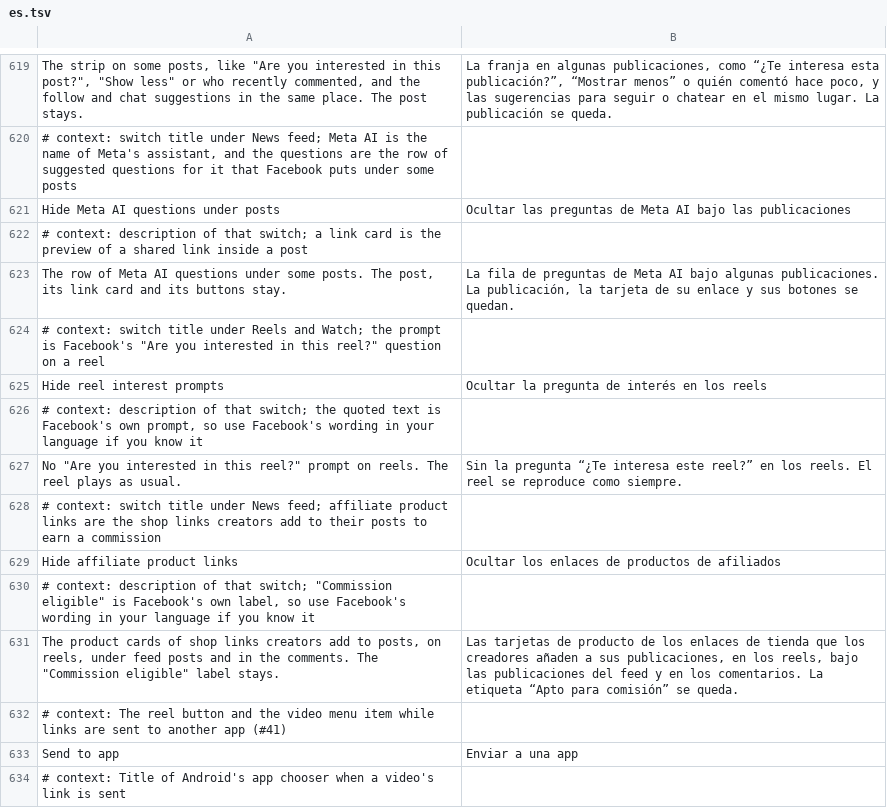
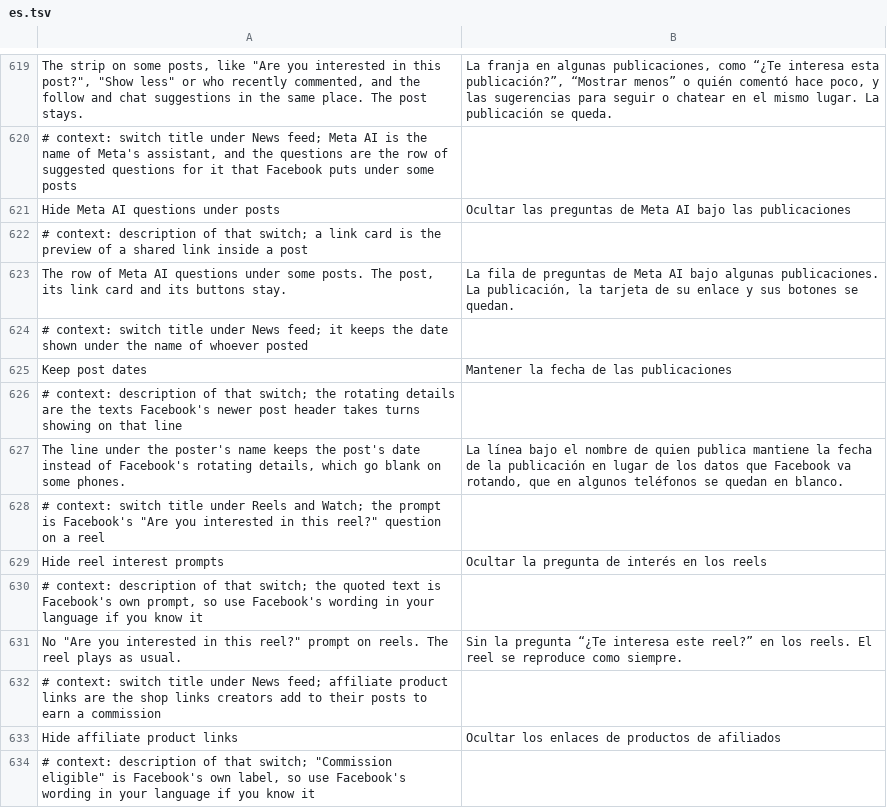
Before and after one commit to SA-SUJON/HushFacebook, a TSV file: extensions/shared/library/src/main/l10n/es.tsv, drawn as a sheet; only a part is shown, gaps mark what is left out; the shorter side is filled out with more unchanged rows; the diff names each change by its address in the sheet, - before the commit and + after, or states it on an @@ line.

Commit message:
feat(feed): keep the date under the poster's name
Facebook's newer post header (FDSPostHeaderSubtitle, 580 LX/2wH;->render,
577 LX/312;->render) draws the line under the poster's name either as one
line with the date, or, in its in_cycling_experiment with two or more
texts from the subtitle plugins, as a component that rotates them inside
a width measured beforehand.
The reporter's line went blank half a second after the date showed, with
Hushfacebook paused too, so the header is Facebook's own.

Keep post dates hands the render's choice to PostDates.cycling at the
log's label, right after the call that answers it, and with the switch on
a yes comes back as a no, so the header takes its one-line path. Off,
paused or before the settings load, Facebook's answer stands. It's in the
default selection with its switch on, under News feed.

Tests are new or extended for the new family: KeepPostDatesShapesTest pins
the accepted shape (a plain or a range log call), refuses each broken
shape for its own reason, and checks the hook sits at the log's label;
KeepPostDatesFixtureTest finds the choice once on 577 and 580 in the
register each keeps it in; PostDatesTest covers the switch, the count and
Pause; PausedHooksTest gets the family's paused probe and PatchFamilyTest
its place in the catalog order, as every family has.

On a test account the hook ran on every post header (411 renders with the
switch on, 279 on a default-selection build) and Facebook never answered
yes there, so those headers already take the one-line path the patch
picks. A scratch build that answered yes on every header while the switch
was off showed no rotation either, since that account's headers carry at
most one subtitle text. With the switch on, every date, group posters'
names included, was still there 0, 3 and 10 seconds after each scroll.

Refs #40

```diff
--- a/extensions/shared/library/src/main/l10n/es.tsv
+++ b/extensions/shared/library/src/main/l10n/es.tsv
+row 624: # context: switch title under News feed; it keeps the date shown under the name of whoever posted
+row 625: Keep post dates | Mantener la fecha de las publicaciones
+row 626: # context: description of that switch; the rotating details are the texts Facebook's newer post header takes turns showing on that line
+row 627: The line under the poster's name keeps the post's date instead of Facebook's rotating details, which go blank on some phones. | La línea bajo el nombre de quien publica mantiene la fecha de la publicación en lugar de los datos que Facebook va rotando, que en algunos teléfonos se quedan en blanco.
```
Also changed, not shown: extensions/shared/library/src/main/l10n/de.tsv, extensions/shared/library/src/main/l10n/in.tsv, 21 other files.
